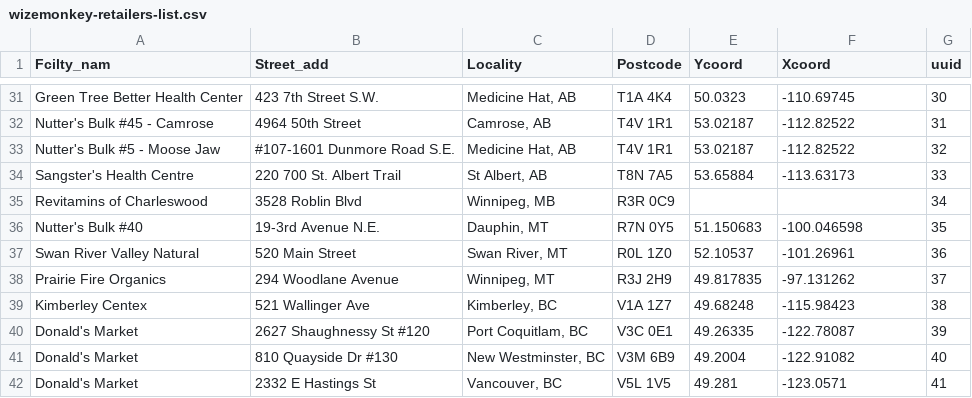
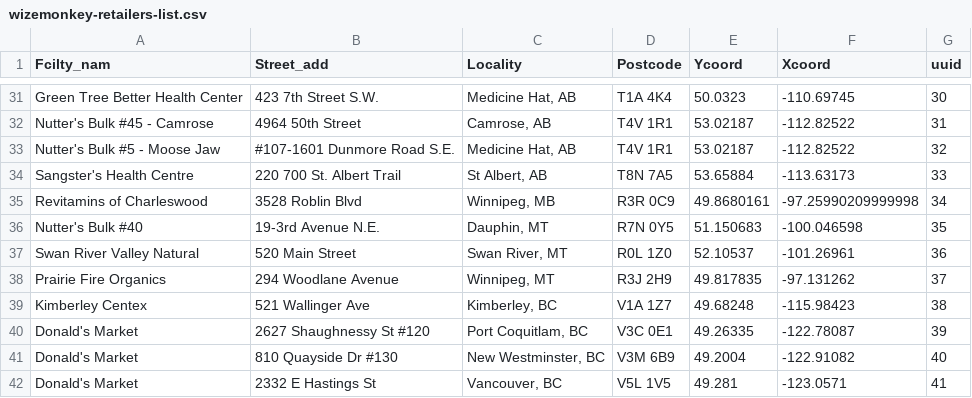
Before and after one commit to drinkwize/StoreData, a CSV file: wizemonkey-retailers-list.csv, drawn as a sheet; only a part is shown, gaps mark what is left out.

Commit message:
Create wizemonkey-retailers-list.csv

```diff
--- a/wizemonkey-retailers-list.csv
+++ b/wizemonkey-retailers-list.csv
@@ -34,3 +34,3 @@
 "Sangster's Health Centre","220 700 St. Albert Trail","St Albert, AB","T8N 7A5","53.65884","-113.63173","33"
-"Revitamins of Charleswood","3528 Roblin Blvd","Winnipeg, MB","R3R 0C9","","","34"
+"Revitamins of Charleswood","3528 Roblin Blvd","Winnipeg, MB","R3R 0C9","49.8680161","-97.25990209999998","34"
 "Nutter's Bulk #40","19-3rd Avenue N.E.","Dauphin, MT","R7N 0Y5","51.150683","-100.046598","35"
```
